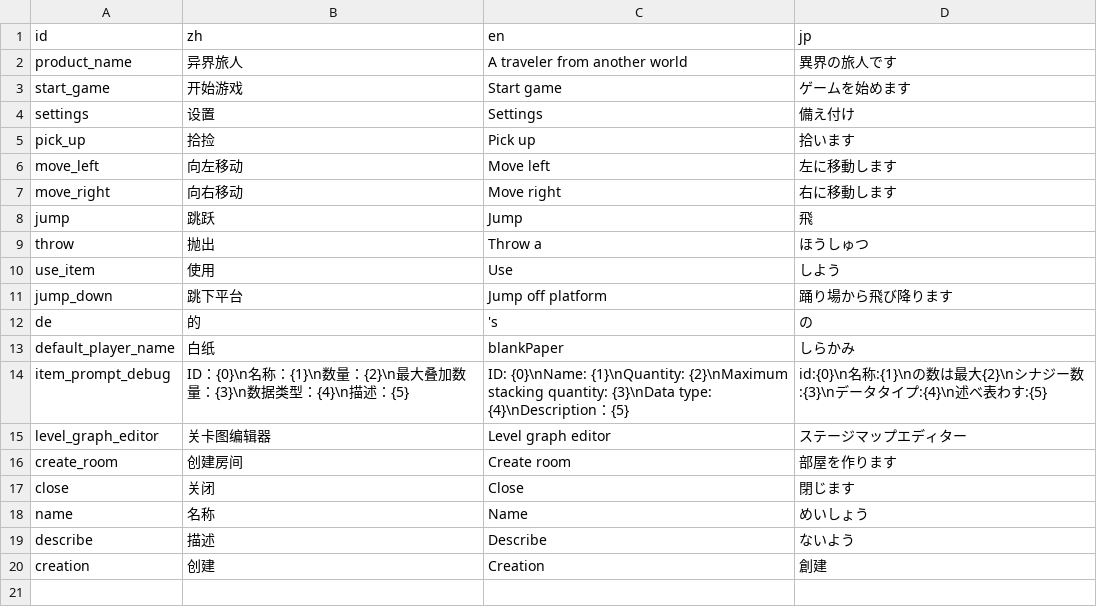
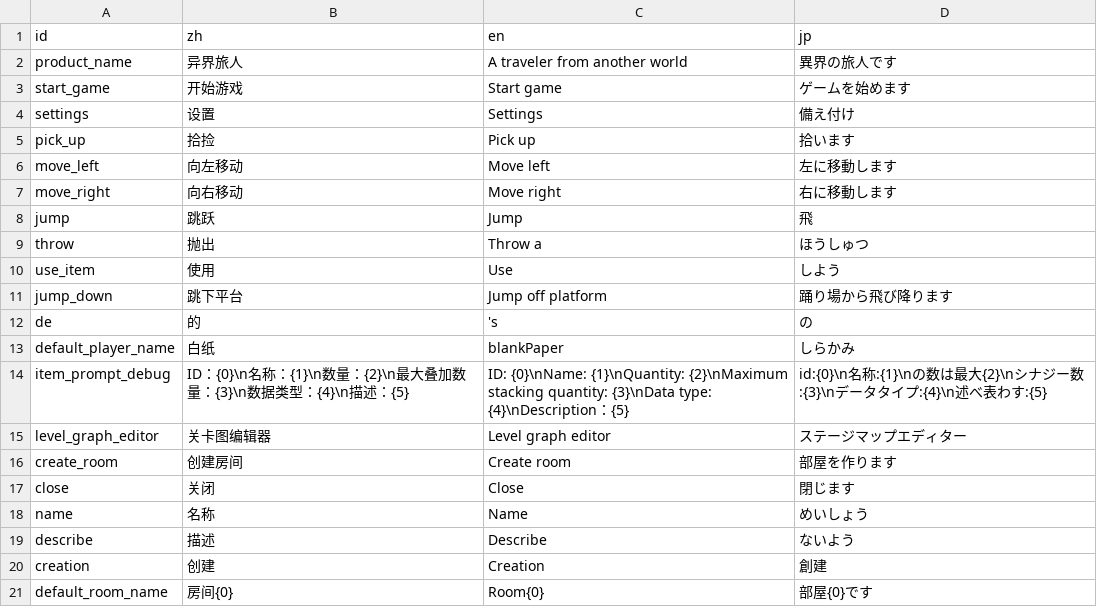
Before and after one commit to Cold-Mint/Traveller, a CSV file: locals/UI.csv, drawn as a sheet.

```diff
--- a/locals/UI.csv
+++ b/locals/UI.csv
@@ -20 +20,2 @@ describe,描述,Describe,ないよう
 creation,创建,Creation,創建
+default_room_name,房间{0},Room{0},部屋{0}です
```
Also changed, not shown: locals/slogan.csv, 12 other files.
